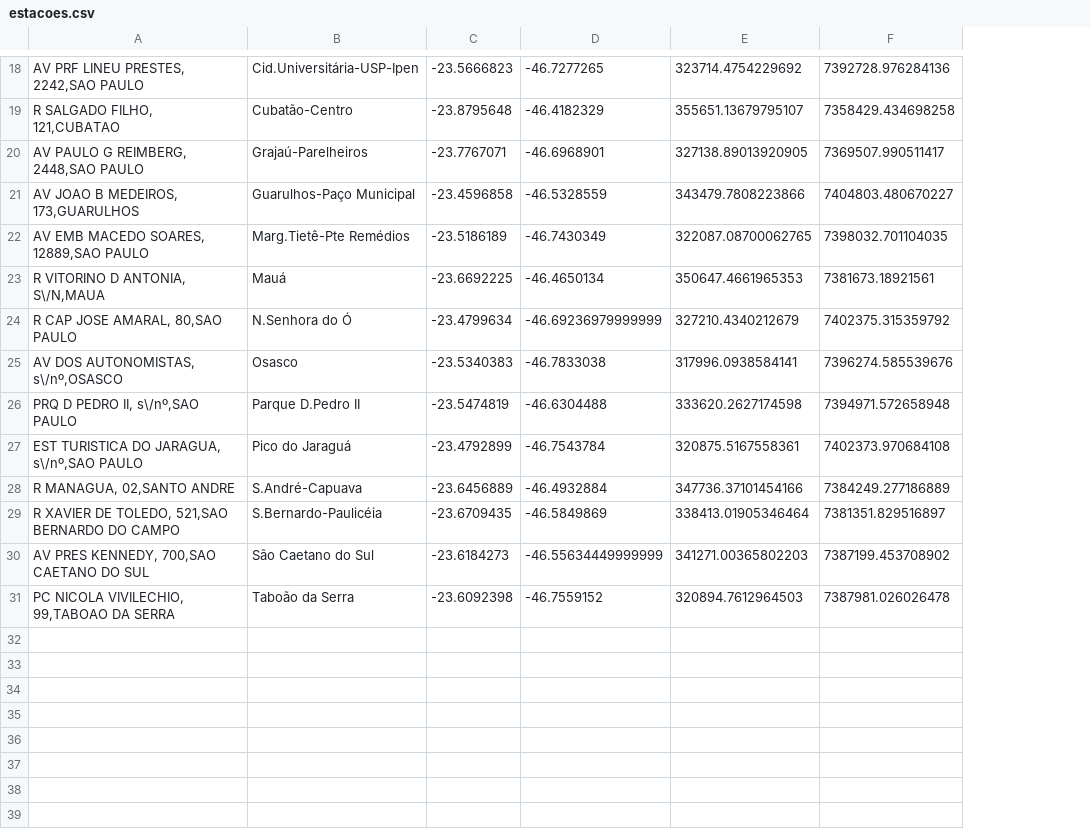
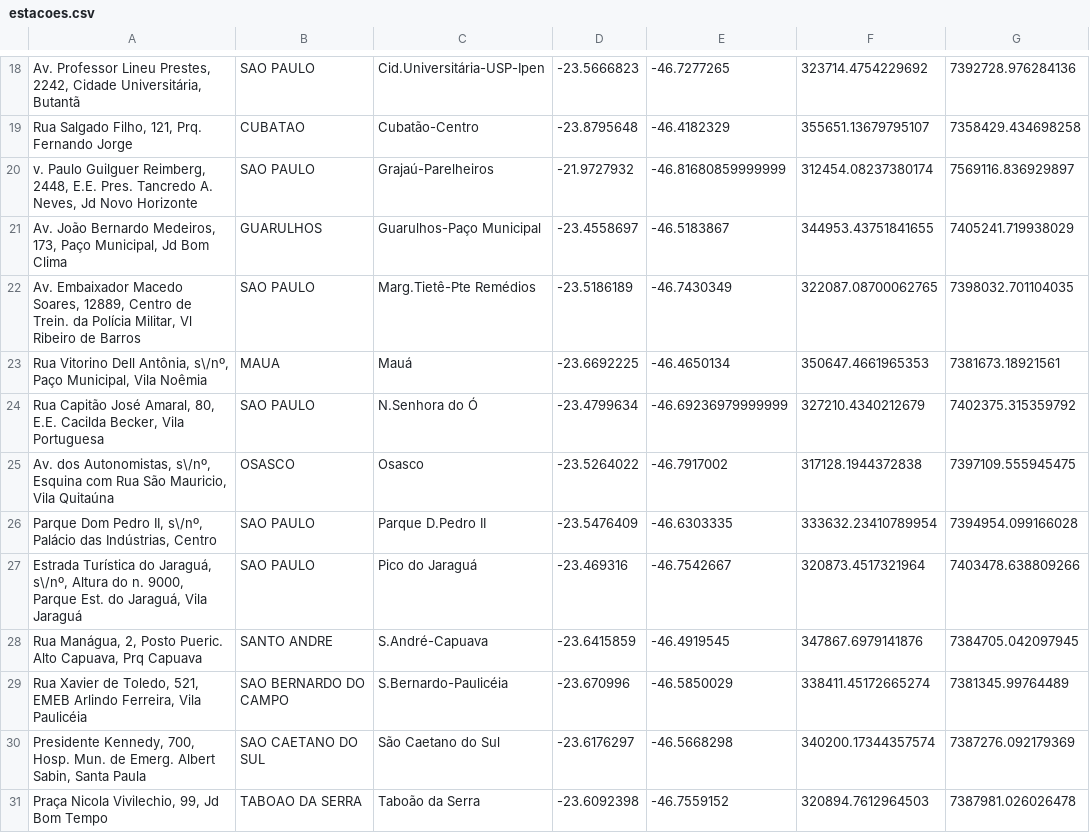
Before and after one commit to cbeloni/datasaude-scripts, a CSV file: geolocalizacao/estacoes.csv, drawn as a sheet; only a part is shown, gaps mark what is left out; removed rows and columns are numbered as before the commit, all else as after; the diff covers the shown part only; the diff names each change by its address in the sheet, - before the commit and + after, or states it on an @@ line.

```diff
--- a/geolocalizacao/estacoes.csv
+++ b/geolocalizacao/estacoes.csv
-column A, rows 18-31: AV PRF LINEU PRESTES, 2242,SAO PAULO | R SALGADO FILHO, 121,CUBATAO | AV PAULO G REIMBERG, 2448,SAO PAULO | AV JOAO B MEDEIROS, 173,GUARULHOS | AV EMB MACEDO SOARES, 12889,SAO PAULO | R VITORINO D ANTONIA, S\/N,MAUA | R CAP JOSE AMARAL, 80,SAO PAULO | AV DOS AUTONOMISTAS, s\/nº,OSASCO | PRQ D PEDRO II, s\/nº,SAO PAULO | EST TURISTICA DO JARAGUA, s\/nº,SAO PAULO | R MANAGUA, 02,SANTO ANDRE | R XAVIER DE TOLEDO, 521,SAO BERNARDO DO CAMPO | AV PRES KENNEDY, 700,SAO CAETANO DO SUL | PC NICOLA VIVILECHIO, 99,TABOAO DA SERRA
+column A, rows 18-31: Av. Professor Lineu Prestes, 2242, Cidade Universitária, Butantã | Rua Salgado Filho, 121, Prq. Fernando Jorge | v. Paulo Guilguer Reimberg, 2448, E.E. Pres. Tancredo A. Neves, Jd Novo Horizonte | Av. João Bernardo Medeiros, 173, Paço Municipal, Jd Bom Clima | Av. Embaixador Macedo Soares, 12889, Centro de Trein. da Polícia Militar, Vl Ribeiro de Barros | Rua Vitorino Dell Antônia, s\/nº, Paço Municipal, Vila Noêmia | Rua Capitão José Amaral, 80, E.E. Cacilda Becker, Vila Portuguesa | Av. dos Autonomistas, s\/nº, Esquina com Rua São Mauricio, Vila Quitaúna | Parque Dom Pedro II, s\/nº, Palácio das Indústrias, Centro | Estrada Turística do Jaraguá, s\/nº, Altura do n. 9000, Parque Est. do Jaraguá, Vila Jaraguá | Rua Manágua, 2, Posto Pueric. Alto Capuava, Prq Capuava | Rua Xavier de Toledo, 521, EMEB Arlindo Ferreira, Vila Paulicéia | Presidente Kennedy, 700, Hosp. Mun. de Emerg. Albert Sabin, Santa Paula | Praça Nicola Vivilechio, 99, Jd Bom Tempo
+column B, rows 18-31: SAO PAULO | CUBATAO | SAO PAULO | GUARULHOS | SAO PAULO | MAUA | SAO PAULO | OSASCO | SAO PAULO | SAO PAULO | SANTO ANDRE | SAO BERNARDO DO CAMPO | SAO CAETANO DO SUL | TABOAO DA SERRA
-D20: -23.7767071
+D20: -21.9727932
-E20: -46.6968901
+E20: -46.81680859999999
-F20: 327138.89013920905
+F20: 312454.08237380174
-G20: 7369507.990511417
+G20: 7569116.836929897
-D21: -23.4596858
+D21: -23.4558697
-E21: -46.5328559
+E21: -46.5183867
-F21: 343479.7808223866
+F21: 344953.43751841655
-G21: 7404803.480670227
+G21: 7405241.719938029
-D25: -23.5340383
+D25: -23.5264022
-E25: -46.7833038
+E25: -46.7917002
-F25: 317996.0938584141
+F25: 317128.1944372838
-G25: 7396274.585539676
+G25: 7397109.555945475
-D26: -23.5474819
+D26: -23.5476409
-E26: -46.6304488
+E26: -46.6303335
-F26: 333620.2627174598
+F26: 333632.23410789954
-G26: 7394971.572658948
+G26: 7394954.099166028
-D27: -23.4792899
+D27: -23.469316
-E27: -46.7543784
+E27: -46.7542667
-F27: 320875.5167558361
+F27: 320873.4517321964
-G27: 7402373.970684108
+G27: 7403478.638809266
-D28: -23.6456889
+D28: -23.6415859
-E28: -46.4932884
+E28: -46.4919545
-F28: 347736.37101454166
+F28: 347867.6979141876
-G28: 7384249.277186889
+G28: 7384705.042097945
-D29: -23.6709435
+D29: -23.670996
-E29: -46.5849869
+E29: -46.5850029
-F29: 338413.01905346464
+F29: 338411.45172665274
-G29: 7381351.829516897
+G29: 7381345.99764489
-D30: -23.6184273
+D30: -23.6176297
-E30: -46.55634449999999
+E30: -46.5668298
-F30: 341271.00365802203
+F30: 340200.17344357574
-G30: 7387199.453708902
+G30: 7387276.092179369
```
Also changed, not shown: 1 added row, 1 removed row and 32 edited cells elsewhere in this file, 2 other files.
